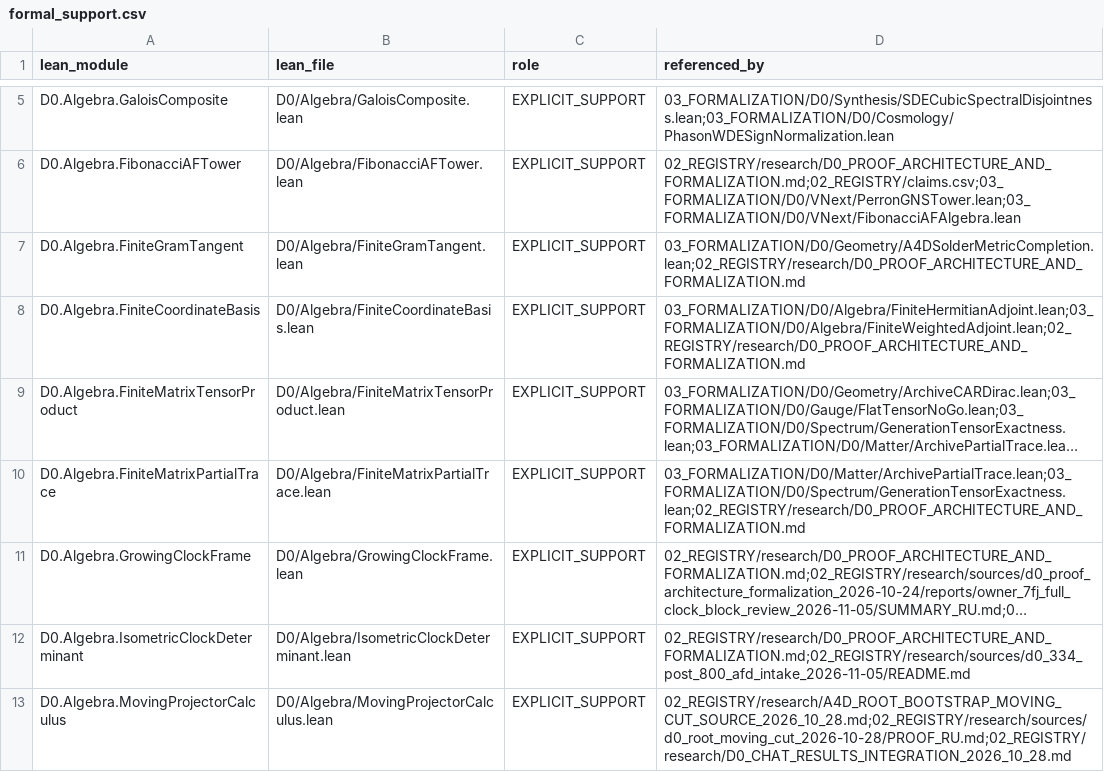
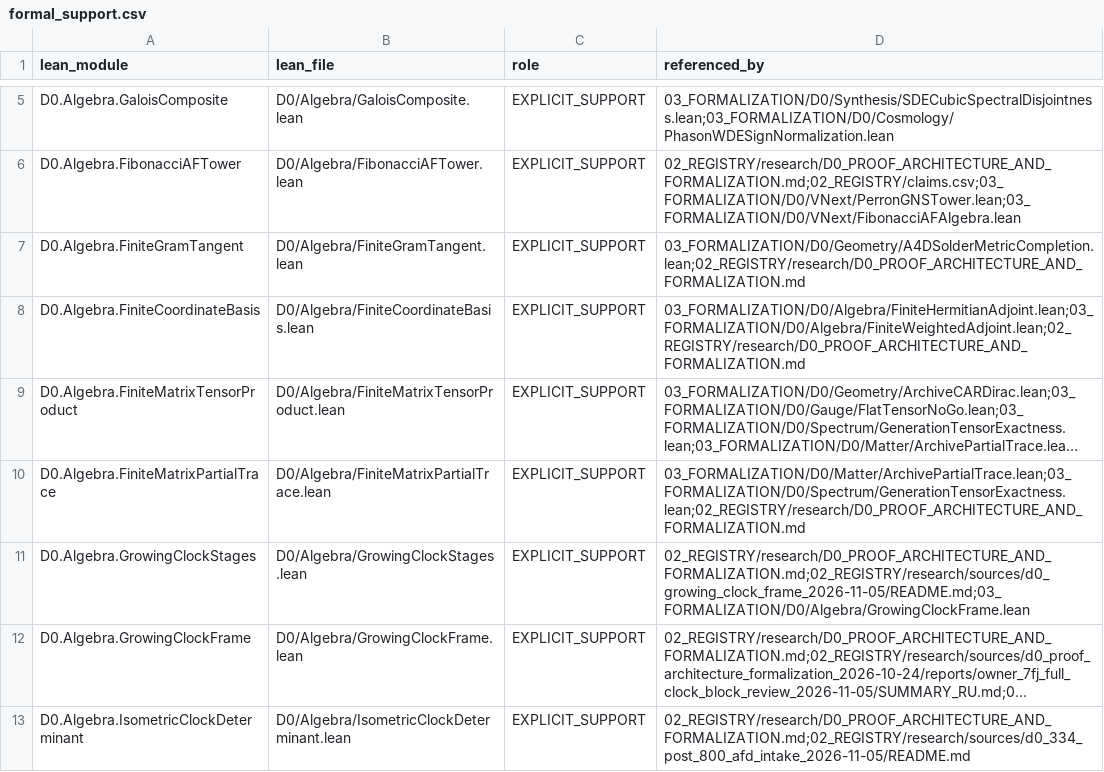
Before and after one commit to gvakhrushev/d0_15, a CSV file: 02_REGISTRY/formal_support.csv, drawn as a sheet; only a part is shown, gaps mark what is left out; the shorter side is filled out with more unchanged rows; long unchanged cells end in …; the diff names each change by its address in the sheet, - before the commit and + after, or states it on an @@ line.

Commit message:
Register growing clock stage proof support

```diff
--- a/02_REGISTRY/formal_support.csv
+++ b/02_REGISTRY/formal_support.csv
+row 11: D0.Algebra.GrowingClockStages | D0/Algebra/GrowingClockStages.lean | EXPLICIT_SUPPORT | 02_REGISTRY/research/D0_PROOF_ARCHITECTURE_AND_FORMALIZATION.md;02_REGISTRY/research/sources/d0_growing_clock_frame_2026-11-05/README.md;03_FORMALIZATION/D0/Algebra/GrowingClockFrame.lean
```
